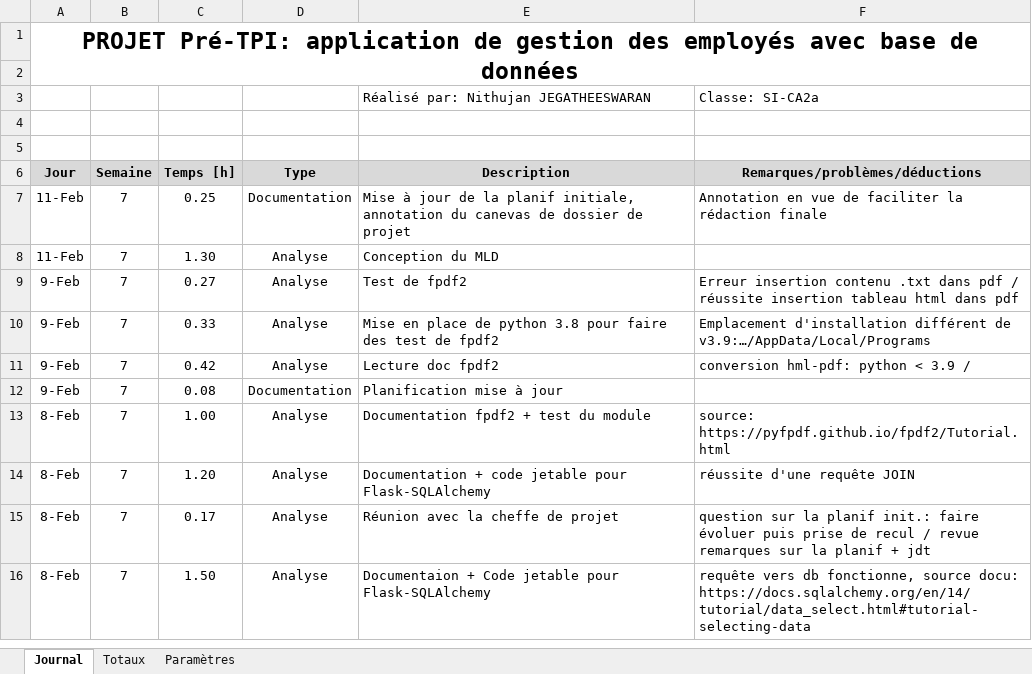
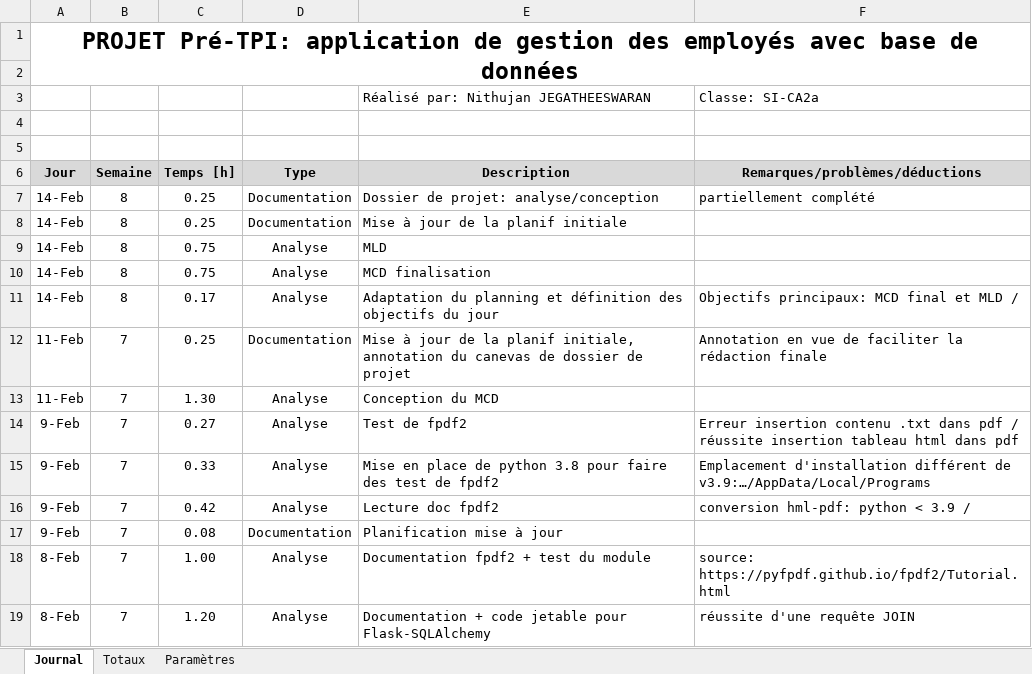
Before and after one commit to J-Nithujan/employee_mgmt_app, an Excel workbook: documentation/JdT-Nithujan_Jegatheeswaran.xlsm, sheet Journal, drawn as a sheet; only a part is shown; the shorter side is filled out with more unchanged rows; values as stored, in another font and other column widths than the file's, no borders; charts and pictures not drawn; addresses are those after the commit; the diff names each change by its address in the sheet, - before the commit and + after, or states it on an @@ line.

Commit message:
documentation: planning, work diary

```diff
--- a/documentation/JdT-Nithujan_Jegatheeswaran.xlsm (sheet Journal)
+++ b/documentation/JdT-Nithujan_Jegatheeswaran.xlsm (sheet Journal)
+row 7: 14-Feb | 8 | 0.25 | Documentation | Dossier de projet: analyse/conception | partiellement complété
+row 8: 14-Feb | 8 | 0.25 | Documentation | Mise à jour de la planif initiale
+row 9: 14-Feb | 8 | 0.75 | Analyse | MLD
+row 10: 14-Feb | 8 | 0.75 | Analyse | MCD finalisation
+row 11: 14-Feb | 8 | 0.17 | Analyse | Adaptation du planning et définition des objectifs du jour | Objectifs principaux: MCD final et MLD /
-E13 (Description): Conception du MLD
+E13 (Description): Conception du MCD
```
Also changed, not shown: formulas that keep their value, 3 other files.
